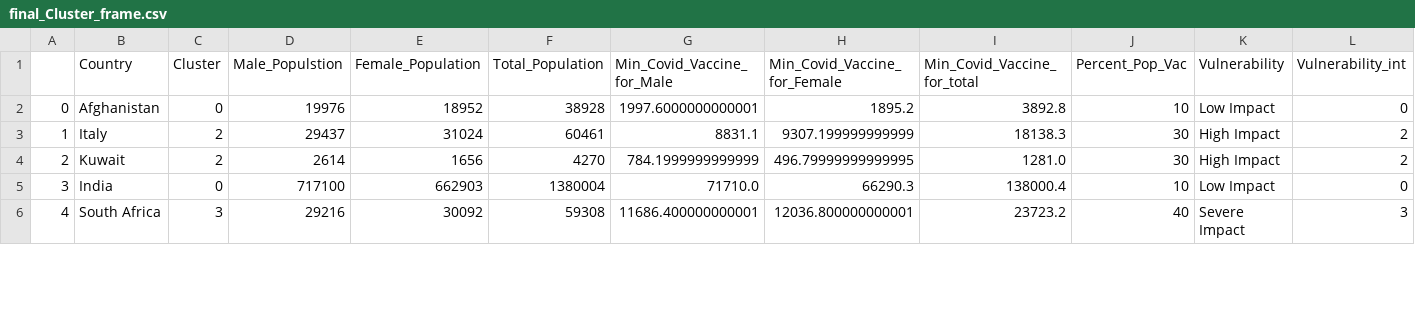
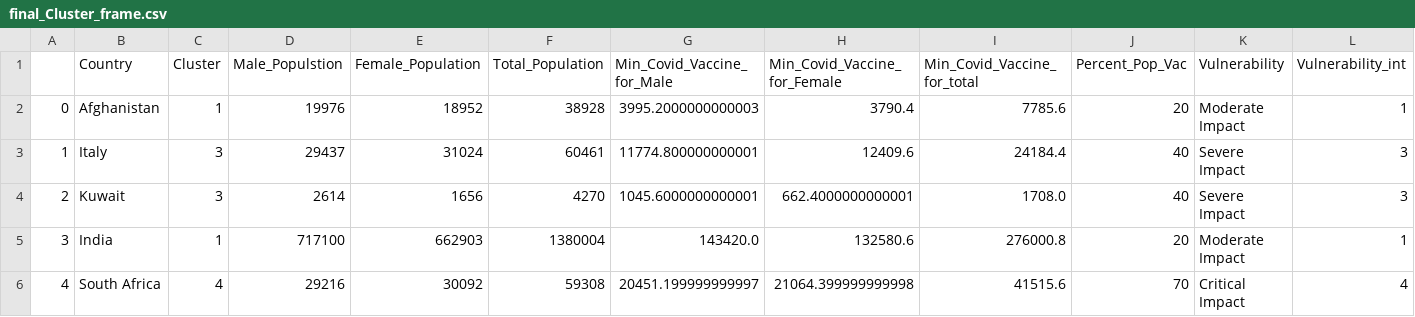
Before and after one commit to drkkgy/Covid19-Vaccine-Dosage-Predict, a CSV file: Experiment Scripts/final_Cluster_frame.csv, drawn as a sheet; only a part is shown; the diff covers the shown part only.

```diff
--- a/Experiment Scripts/final_Cluster_frame.csv
+++ b/Experiment Scripts/final_Cluster_frame.csv
@@ -1,6 +1,6 @@
 ,Country,Cluster,Male_Populstion,Female_Population,Total_Population,Min_Covid_Vaccine_for_Male,Min_Covid_Vaccine_for_Female,Min_Covid_Vaccine_for_total,Percent_Pop_Vac,Vulnerability,Vulnerability_int
-0,Afghanistan,0,19976,18952,38928,1997.6000000000001,1895.2,3892.8,10,Low Impact,0
-1,Italy,2,29437,31024,60461,8831.1,9307.199999999999,18138.3,30,High Impact,2
-2,Kuwait,2,2614,1656,4270,784.1999999999999,496.79999999999995,1281.0,30,High Impact,2
-3,India,0,717100,662903,1380004,71710.0,66290.3,138000.4,10,Low Impact,0
-4,South Africa,3,29216,30092,59308,11686.400000000001,12036.800000000001,23723.2,40,Severe Impact,3
+0,Afghanistan,1,19976,18952,38928,3995.2000000000003,3790.4,7785.6,20,Moderate Impact,1
+1,Italy,3,29437,31024,60461,11774.800000000001,12409.6,24184.4,40,Severe Impact,3
+2,Kuwait,3,2614,1656,4270,1045.6000000000001,662.4000000000001,1708.0,40,Severe Impact,3
+3,India,1,717100,662903,1380004,143420.0,132580.6,276000.8,20,Moderate Impact,1
+4,South Africa,4,29216,30092,59308,20451.199999999997,21064.399999999998,41515.6,70,Critical Impact,4
```
Also changed, not shown: 140 edited cells elsewhere in this file, Experiment Scripts/DeepNet_Training_Data/Deep_Net_Model_Generated_Data.csv, 3 other files.
